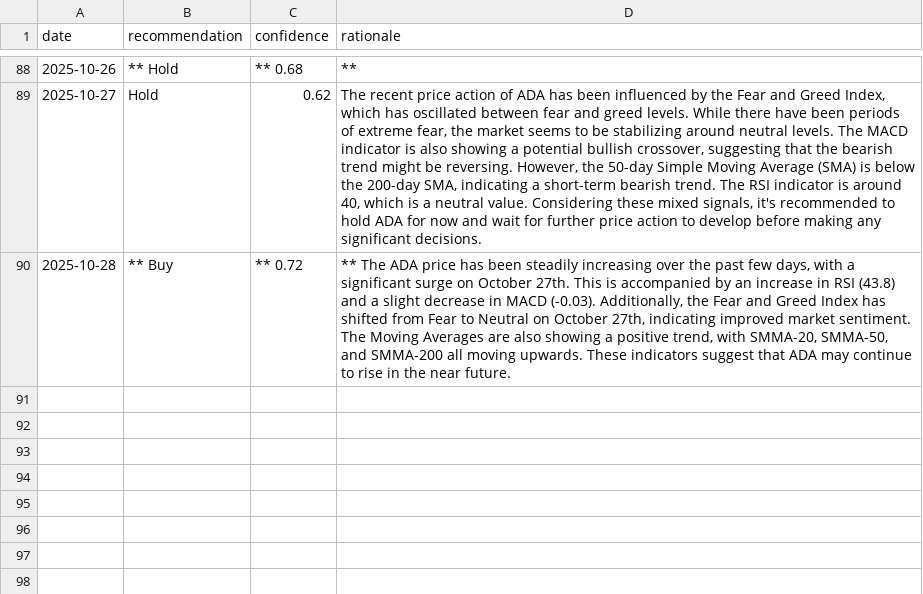
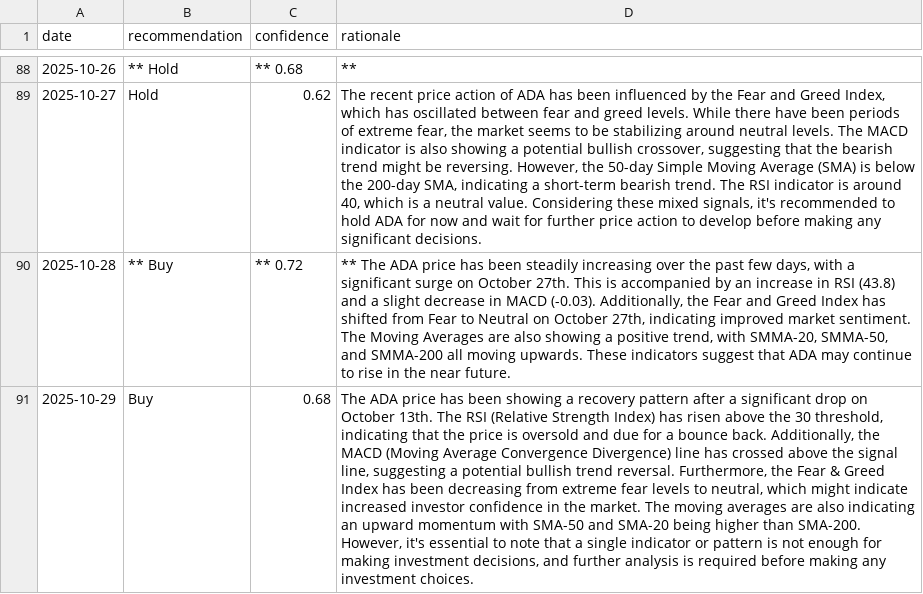
Before and after one commit to amrelsawalhi/DipSignal, a CSV file: data/llama_recommendations_ada.csv, drawn as a sheet; only a part is shown, gaps mark what is left out; the diff names each change by its address in the sheet, - before the commit and + after, or states it on an @@ line.

```diff
--- a/data/llama_recommendations_ada.csv
+++ b/data/llama_recommendations_ada.csv
+row 91: 2025-10-29 | Buy | 0.68 | The ADA price has been showing a recovery pattern after a significant drop on October 13th. The RSI (Relative Strength Index) has risen above the 30 threshold, indicating that the price is oversold and due for a bounce back. Additionally, the MACD (Moving Average Convergence Divergence) line has crossed above the signal line, suggesting a potential bullish trend reversal. Furthermore, the Fear & Greed Index has been decreasing from extreme fear levels to neutral, which might indicate increased investor confidence in the market. The moving averages are also indicating an upward momentum with SMA-50 and SMA-20 being higher than SMA-200. However, it's essential to note that a single indicator or pattern is not enough for making investment decisions, and further analysis is required before making any investment choices.
```
Also changed, not shown: data/llama_recommendations_bnb.csv, data/llama_recommendations_btc.csv, 12 other files.
